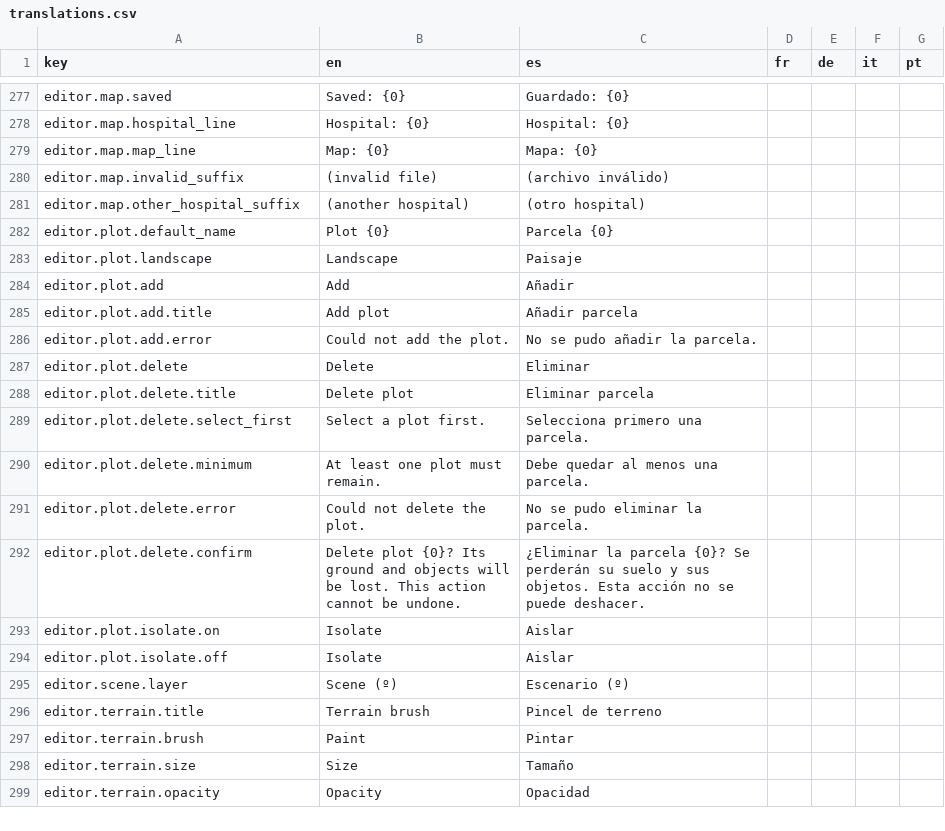
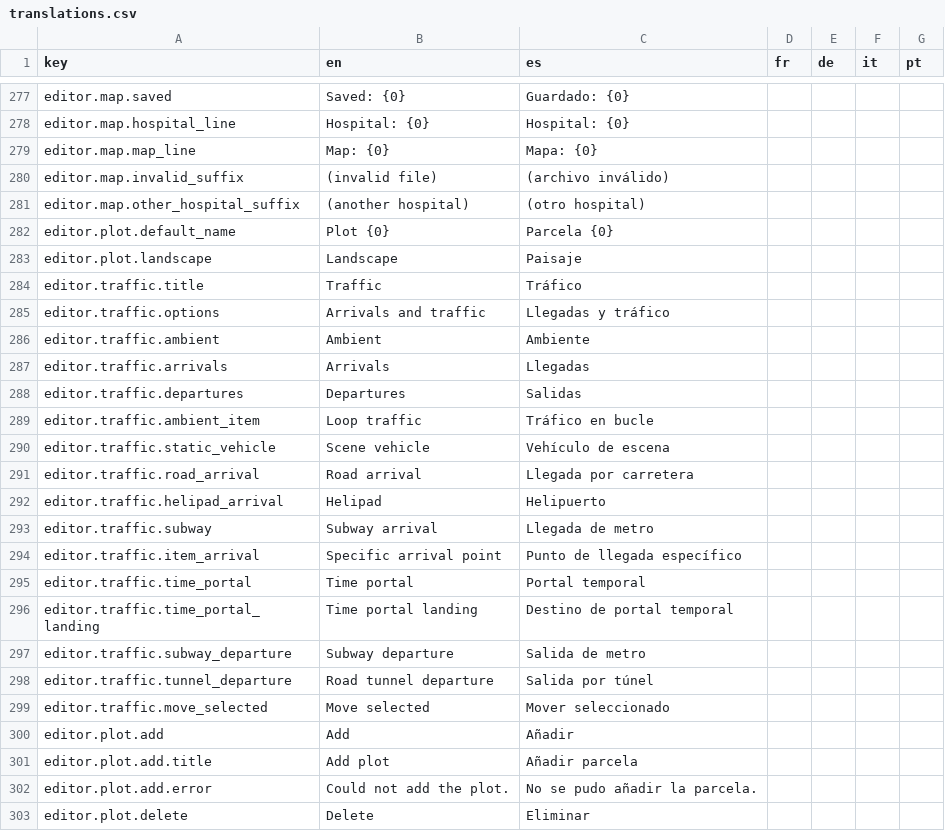
Before and after one commit to Xuxotron/UnderPressure, a CSV file: translations.csv, drawn as a sheet; only a part is shown, gaps mark what is left out; the shorter side is filled out with more unchanged rows; the diff names each change by its address in the sheet, - before the commit and + after, or states it on an @@ line.

Commit message:
Añadir capa global de tráfico y llegadas

```diff
--- a/translations.csv
+++ b/translations.csv
+row 284: editor.traffic.title | Traffic | Tráfico
+row 285: editor.traffic.options | Arrivals and traffic | Llegadas y tráfico
+row 286: editor.traffic.ambient | Ambient | Ambiente
+row 287: editor.traffic.arrivals | Arrivals | Llegadas
+row 288: editor.traffic.departures | Departures | Salidas
+row 289: editor.traffic.ambient_item | Loop traffic | Tráfico en bucle
+row 290: editor.traffic.static_vehicle | Scene vehicle | Vehículo de escena
+row 291: editor.traffic.road_arrival | Road arrival | Llegada por carretera
+row 292: editor.traffic.helipad_arrival | Helipad | Helipuerto
+row 293: editor.traffic.subway | Subway arrival | Llegada de metro
+row 294: editor.traffic.item_arrival | Specific arrival point | Punto de llegada específico
+row 295: editor.traffic.time_portal | Time portal | Portal temporal
+row 296: editor.traffic.time_portal_landing | Time portal landing | Destino de portal temporal
+row 297: editor.traffic.subway_departure | Subway departure | Salida de metro
+row 298: editor.traffic.tunnel_departure | Road tunnel departure | Salida por túnel
+row 299: editor.traffic.move_selected | Move selected | Mover seleccionado
```
Also changed, not shown: translations_extra.csv, 6 other files.
